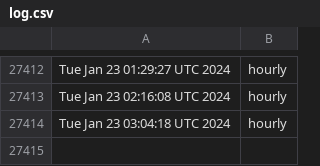
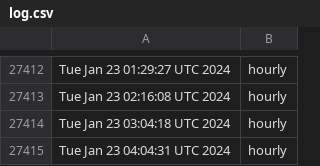
Before and after one commit to briancohan/gha-cron-demo, a CSV file: log.csv, drawn as a sheet; only a part is shown, gaps mark what is left out.

```diff
--- a/log.csv
+++ b/log.csv
@@ -27414 +27414,2 @@ Tue Jan 23 02:16:08 UTC 2024,hourly
 Tue Jan 23 03:04:18 UTC 2024,hourly
+Tue Jan 23 04:04:31 UTC 2024,hourly
```
Also changed, not shown: 1 other file.
